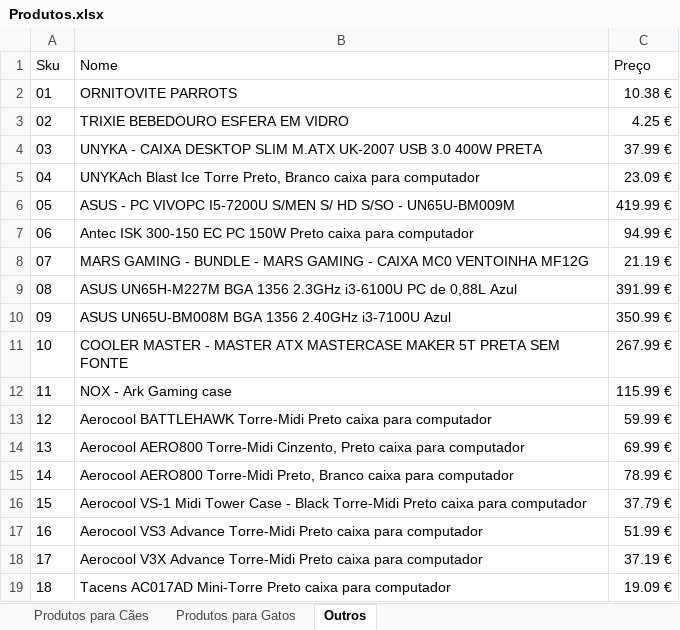
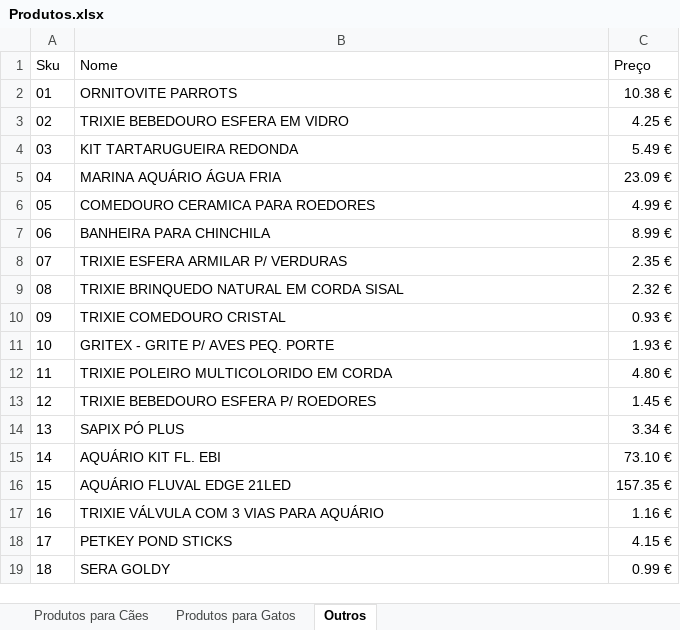
Before and after one commit to Goncalofigueiredo9/LojaOnline, an Excel workbook: db/Produtos.xlsx, sheet Outros, drawn as a sheet; values as stored, in another font and other column widths than the file's, no borders; the diff names each change by its address in the sheet, - before the commit and + after, or states it on an @@ line.

```diff
--- a/db/Produtos.xlsx (sheet Outros)
+++ b/db/Produtos.xlsx (sheet Outros)
-B4 (Nome): UNYKA - CAIXA DESKTOP SLIM M.ATX UK-2007 USB 3.0 400W PRETA
+B4 (Nome): KIT TARTARUGUEIRA REDONDA
-C4 (Preço): 37.99 €
+C4 (Preço): 5.49 €
-B5 (Nome): UNYKAch Blast Ice Torre Preto, Branco caixa para computador
+B5 (Nome): MARINA AQUÁRIO ÁGUA FRIA
-B6 (Nome): ASUS - PC VIVOPC I5-7200U S/MEN S/ HD S/SO - UN65U-BM009M
+B6 (Nome): COMEDOURO CERAMICA PARA ROEDORES
-C6 (Preço): 419.99 €
+C6 (Preço): 4.99 €
-B7 (Nome): Antec ISK 300-150 EC PC 150W Preto caixa para computador
+B7 (Nome): BANHEIRA PARA CHINCHILA
-C7 (Preço): 94.99 €
+C7 (Preço): 8.99 €
-B8 (Nome): MARS GAMING - BUNDLE - MARS GAMING - CAIXA MC0 VENTOINHA MF12G
+B8 (Nome): TRIXIE ESFERA ARMILAR P/ VERDURAS
-C8 (Preço): 21.19 €
+C8 (Preço): 2.35 €
-B9 (Nome): ASUS UN65H-M227M BGA 1356 2.3GHz i3-6100U PC de 0,88L Azul
+B9 (Nome): TRIXIE BRINQUEDO NATURAL EM CORDA SISAL
-C9 (Preço): 391.99 €
+C9 (Preço): 2.32 €
-B10 (Nome): ASUS UN65U-BM008M BGA 1356 2.40GHz i3-7100U Azul
+B10 (Nome): TRIXIE COMEDOURO CRISTAL
-C10 (Preço): 350.99 €
+C10 (Preço): 0.93 €
-B11 (Nome): COOLER MASTER - MASTER ATX MASTERCASE MAKER 5T PRETA SEM FONTE
+B11 (Nome): GRITEX - GRITE P/ AVES PEQ. PORTE
-C11 (Preço): 267.99 €
+C11 (Preço): 1.93 €
-B12 (Nome): NOX - Ark Gaming case
+B12 (Nome): TRIXIE POLEIRO MULTICOLORIDO EM CORDA
-C12 (Preço): 115.99 €
+C12 (Preço): 4.80 €
-B13 (Nome): Aerocool BATTLEHAWK Torre-Midi Preto caixa para computador
+B13 (Nome): TRIXIE BEBEDOURO ESFERA P/ ROEDORES
-C13 (Preço): 59.99 €
+C13 (Preço): 1.45 €
-B14 (Nome): Aerocool AERO800 Torre-Midi Cinzento, Preto caixa para computador
+B14 (Nome): SAPIX PÓ PLUS
-C14 (Preço): 69.99 €
+C14 (Preço): 3.34 €
-B15 (Nome): Aerocool AERO800 Torre-Midi Preto, Branco caixa para computador
+B15 (Nome): AQUÁRIO KIT FL. EBI
-C15 (Preço): 78.99 €
+C15 (Preço): 73.10 €
-B16 (Nome): Aerocool VS-1 Midi Tower Case - Black Torre-Midi Preto caixa para computador
+B16 (Nome): AQUÁRIO FLUVAL EDGE 21LED
-C16 (Preço): 37.79 €
+C16 (Preço): 157.35 €
-B17 (Nome): Aerocool VS3 Advance Torre-Midi Preto caixa para computador
+B17 (Nome): TRIXIE VÁLVULA COM 3 VIAS PARA AQUÁRIO
-C17 (Preço): 51.99 €
+C17 (Preço): 1.16 €
-B18 (Nome): Aerocool V3X Advance Torre-Midi Preto caixa para computador
+B18 (Nome): PETKEY POND STICKS
-C18 (Preço): 37.19 €
+C18 (Preço): 4.15 €
-B19 (Nome): Tacens AC017AD Mini-Torre Preto caixa para computador
+B19 (Nome): SERA GOLDY
-C19 (Preço): 19.09 €
+C19 (Preço): 0.99 €
```
Also changed, not shown: 20 other files.
